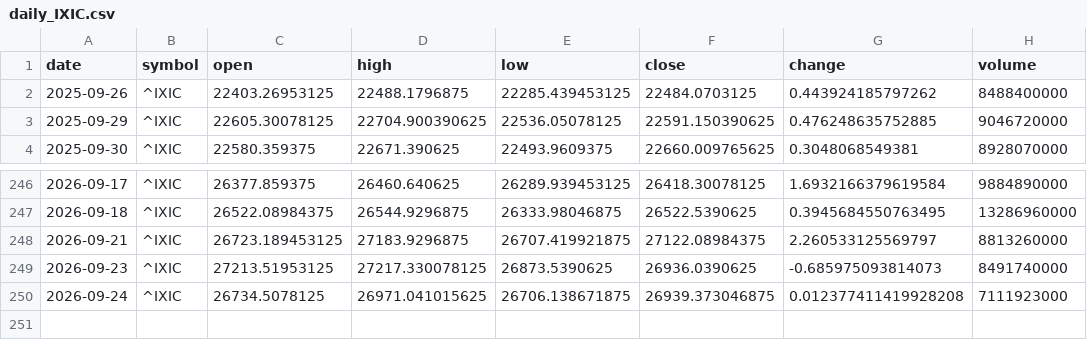
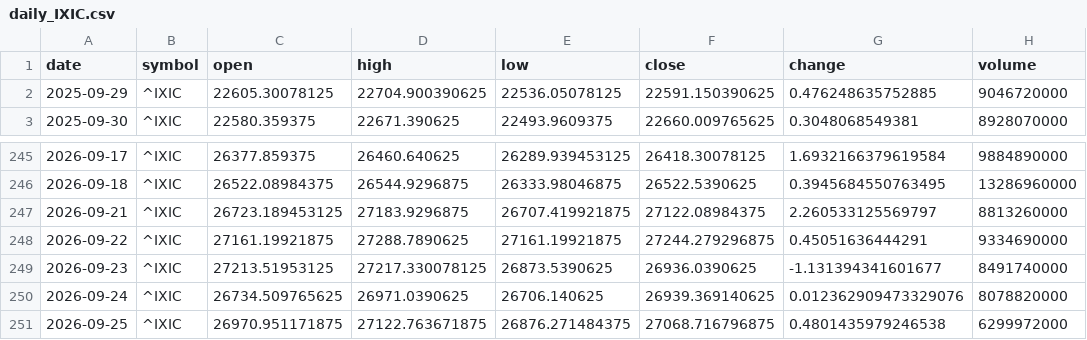
Before and after one commit to timhun/daily-podcast-stk, a CSV file: data/market/daily_IXIC.csv, drawn as a sheet; only a part is shown, gaps mark what is left out.

```diff
--- a/data/market/daily_IXIC.csv
+++ b/data/market/daily_IXIC.csv
@@ -1,3 +1,2 @@
 date,symbol,open,high,low,close,change,volume
-2025-09-26,^IXIC,22403.26953125,22488.1796875,22285.439453125,22484.0703125,0.443924185797262,8488400000
 2025-09-29,^IXIC,22605.30078125,22704.900390625,22536.05078125,22591.150390625,0.476248635752885,9046720000
@@ -248,3 +247,5 @@ date,symbol,open,high,low,close,change,volume
 2026-09-21,^IXIC,26723.189453125,27183.9296875,26707.419921875,27122.08984375,2.260533125569797,8813260000
-2026-09-23,^IXIC,27213.51953125,27217.330078125,26873.5390625,26936.0390625,-0.685975093814073,8491740000
-2026-09-24,^IXIC,26734.5078125,26971.041015625,26706.138671875,26939.373046875,0.012377411419928208,7111923000
+2026-09-22,^IXIC,27161.19921875,27288.7890625,27161.19921875,27244.279296875,0.45051636444291,9334690000
+2026-09-23,^IXIC,27213.51953125,27217.330078125,26873.5390625,26936.0390625,-1.131394341601677,8491740000
+2026-09-24,^IXIC,26734.509765625,26971.0390625,26706.140625,26939.369140625,0.012362909473329076,8078820000
+2026-09-25,^IXIC,26970.951171875,27122.763671875,26876.271484375,27068.716796875,0.4801435979246538,6299972000
```
Also changed, not shown: data/market/daily_DJI.csv, data/market/daily_GSPC.csv, 39 other files.
